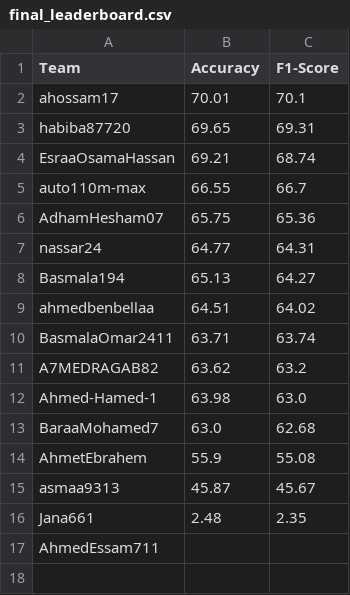
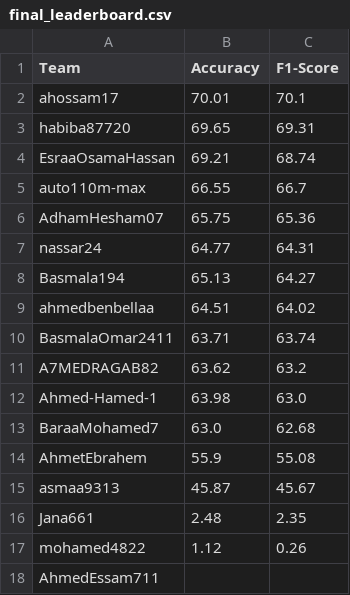
Before and after one commit to tasneem-mselim/CNN4TXT, a CSV file: final_leaderboard.csv, drawn as a sheet.

```diff
--- a/final_leaderboard.csv
+++ b/final_leaderboard.csv
@@ -16,2 +16,3 @@ asmaa9313,45.87,45.67
 Jana661,2.48,2.35
+mohamed4822,1.12,0.26
 AhmedEssam711,,
```
Also changed, not shown: 1 other file.
